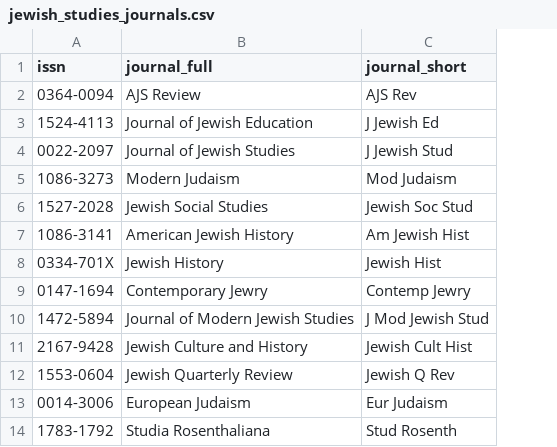
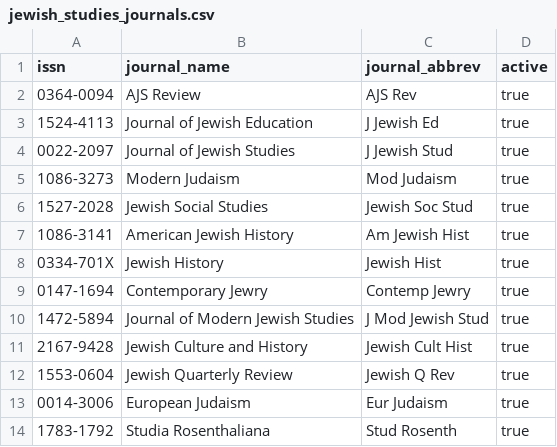
Before and after one commit to jballhalla/jewish-studies-feed, a CSV file: config/jewish_studies_journals.csv, drawn as a sheet; only a part is shown; the diff names each change by its address in the sheet, - before the commit and + after, or states it on an @@ line.

Commit message:
Update jewish_studies_journals.csv

```diff
--- a/config/jewish_studies_journals.csv
+++ b/config/jewish_studies_journals.csv
+column D (active), rows 2-14: all true
-B1: journal_full
+B1: journal_name
-C1: journal_short
+C1: journal_abbrev
```
